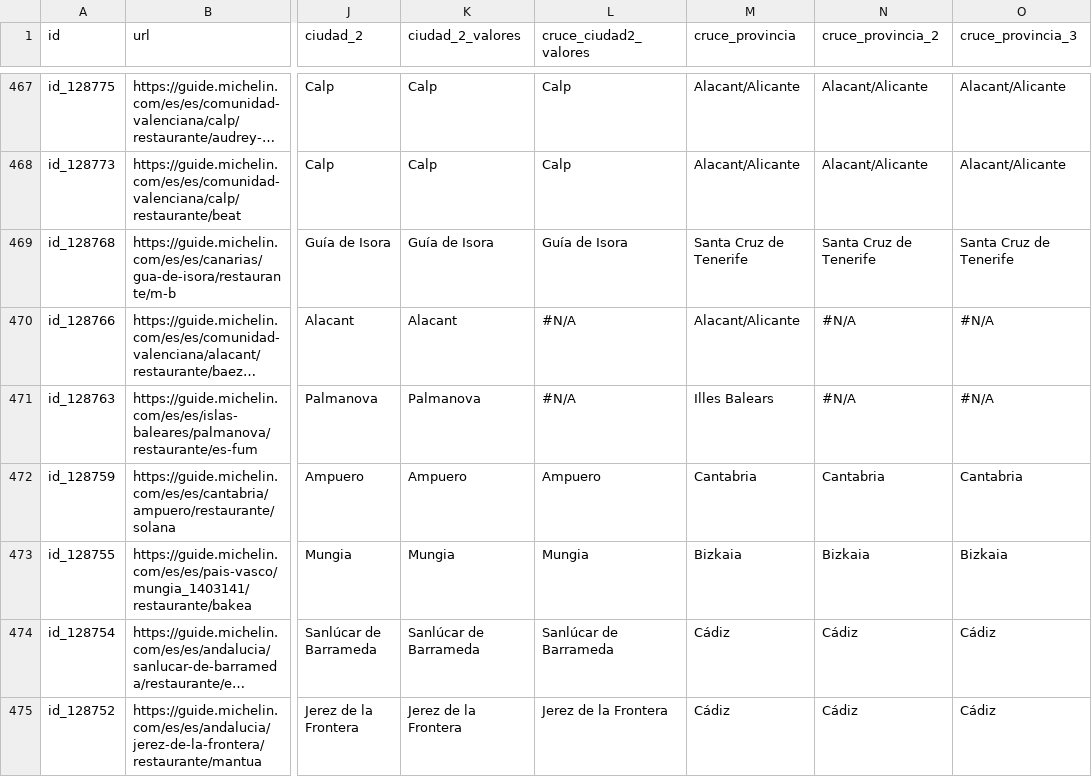
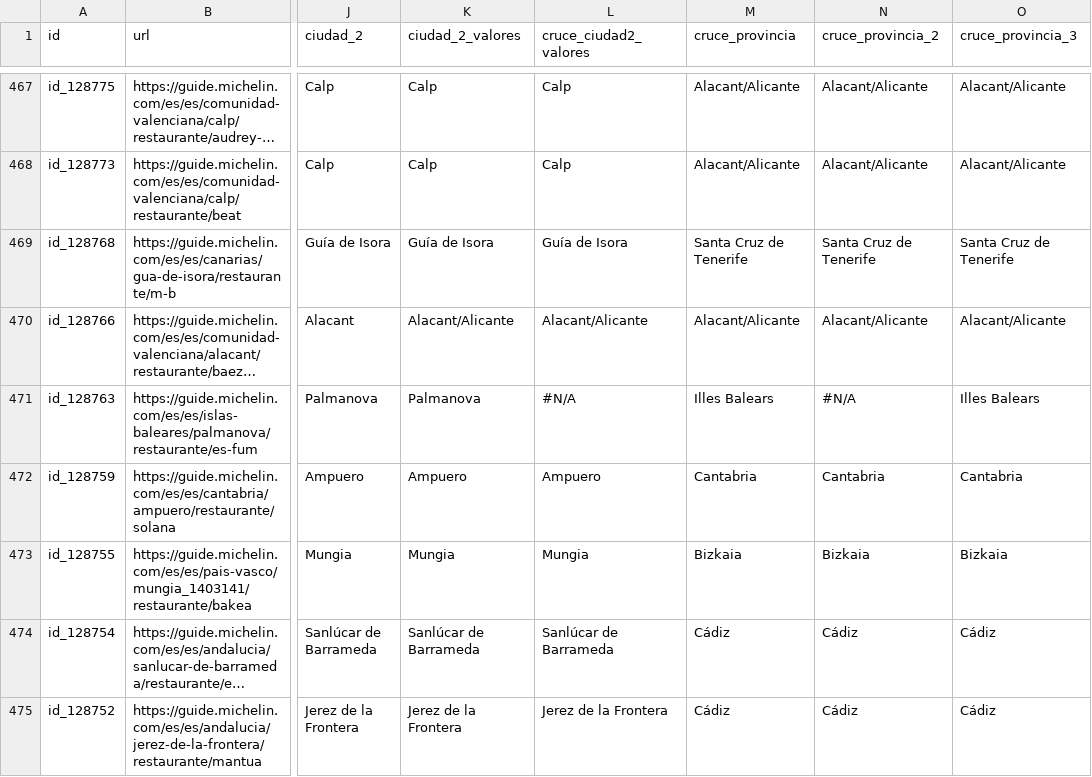
Before and after one commit to cmunoz-vocento/test-michelin, a CSV file: test_articulo_michelin.csv, drawn as a sheet; only a part is shown, gaps mark what is left out; long unchanged cells end in …; the diff covers the shown part only; the diff names each change by its address in the sheet, - before the commit and + after, or states it on an @@ line.

```diff
--- a/test_articulo_michelin.csv
+++ b/test_articulo_michelin.csv
-K470 (ciudad_2_valores): Alacant
+K470 (ciudad_2_valores): Alacant/Alicante
-L470 (cruce_ciudad2_valores): #N/A
+L470 (cruce_ciudad2_valores): Alacant/Alicante
-N470 (cruce_provincia_2): #N/A
+N470 (cruce_provincia_2): Alacant/Alicante
-O470 (cruce_provincia_3): #N/A
+O470 (cruce_provincia_3): Alacant/Alicante
-O471 (cruce_provincia_3): #N/A
+O471 (cruce_provincia_3): Illes Balears
```
Also changed, not shown: 80 edited cells elsewhere in this file.
